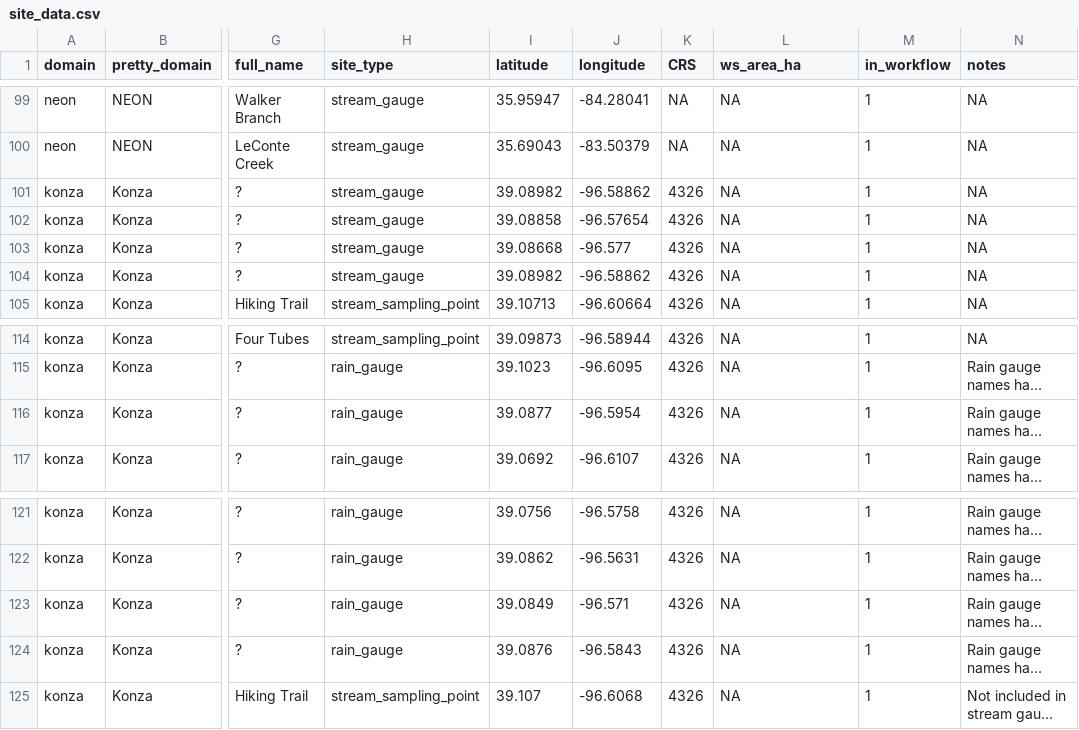
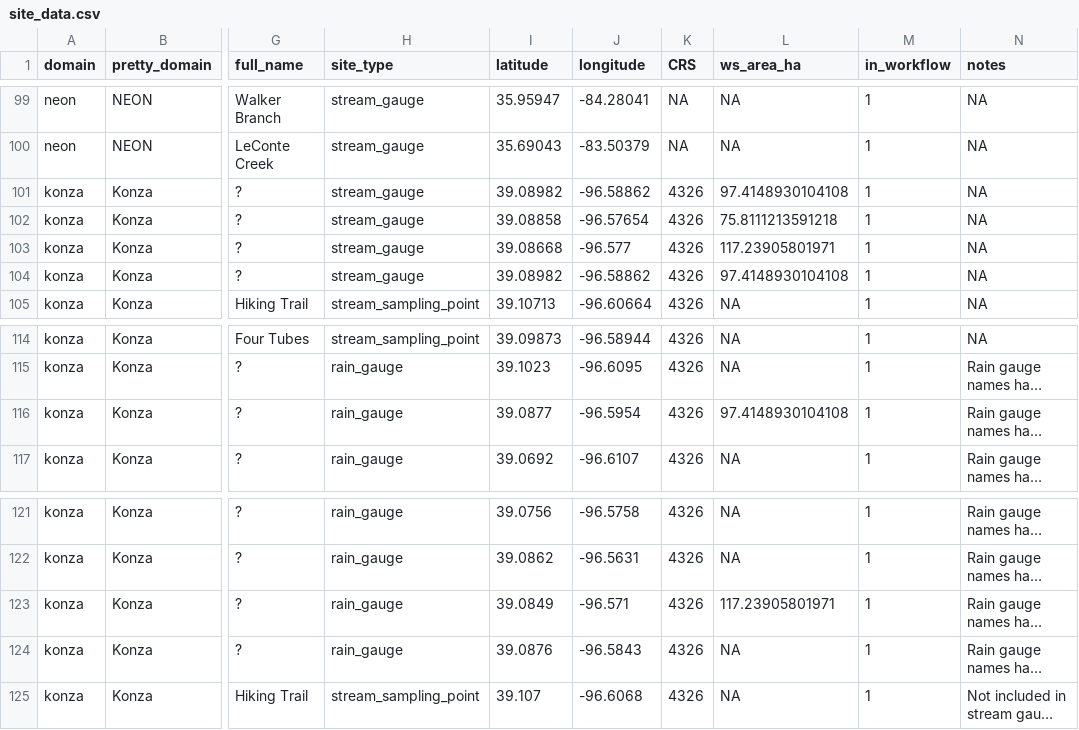
Before and after one commit to MacroSHEDS/data_processing, a CSV file: data/general/site_data.csv, drawn as a sheet; only a part is shown, gaps mark what is left out; long unchanged cells end in …; the diff names each change by its address in the sheet, - before the commit and + after, or states it on an @@ line.

```diff
--- a/data/general/site_data.csv
+++ b/data/general/site_data.csv
-L101 (ws_area_ha): NA
+L101 (ws_area_ha): 97.4148930104108
-L102 (ws_area_ha): NA
+L102 (ws_area_ha): 75.8111213591218
-L103 (ws_area_ha): NA
+L103 (ws_area_ha): 117.23905801971
-L104 (ws_area_ha): NA
+L104 (ws_area_ha): 97.4148930104108
-L116 (ws_area_ha): NA
+L116 (ws_area_ha): 97.4148930104108
-L123 (ws_area_ha): NA
+L123 (ws_area_ha): 117.23905801971
```
Also changed, not shown: data/general/watershed_delineation_specs.csv, 10 other files.
